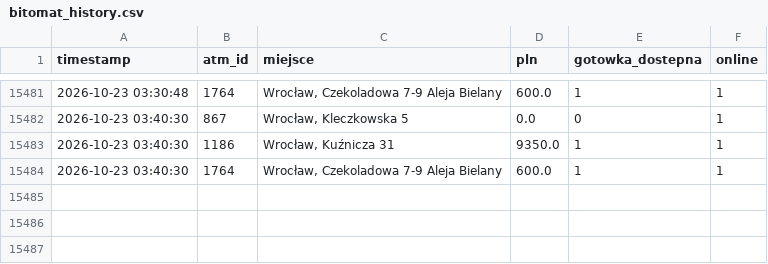
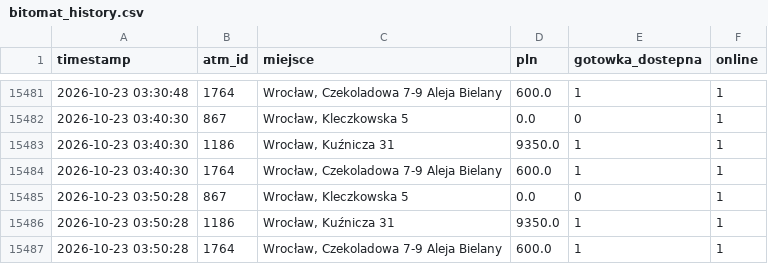
Before and after one commit to dsk71/bitomat-monitor, a CSV file: bitomat_history.csv, drawn as a sheet; only a part is shown, gaps mark what is left out.

```diff
--- a/bitomat_history.csv
+++ b/bitomat_history.csv
@@ -15484 +15484,4 @@ timestamp,atm_id,miejsce,pln,gotowka_dostepna,online
 2026-10-23 03:40:30,1764,"Wrocław, Czekoladowa 7-9 Aleja Bielany",600.0,1,1
+2026-10-23 03:50:28,867,"Wrocław, Kleczkowska 5",0.0,0,1
+2026-10-23 03:50:28,1186,"Wrocław, Kuźnicza 31",9350.0,1,1
+2026-10-23 03:50:28,1764,"Wrocław, Czekoladowa 7-9 Aleja Bielany",600.0,1,1
```
Also changed, not shown: 2 other files.
